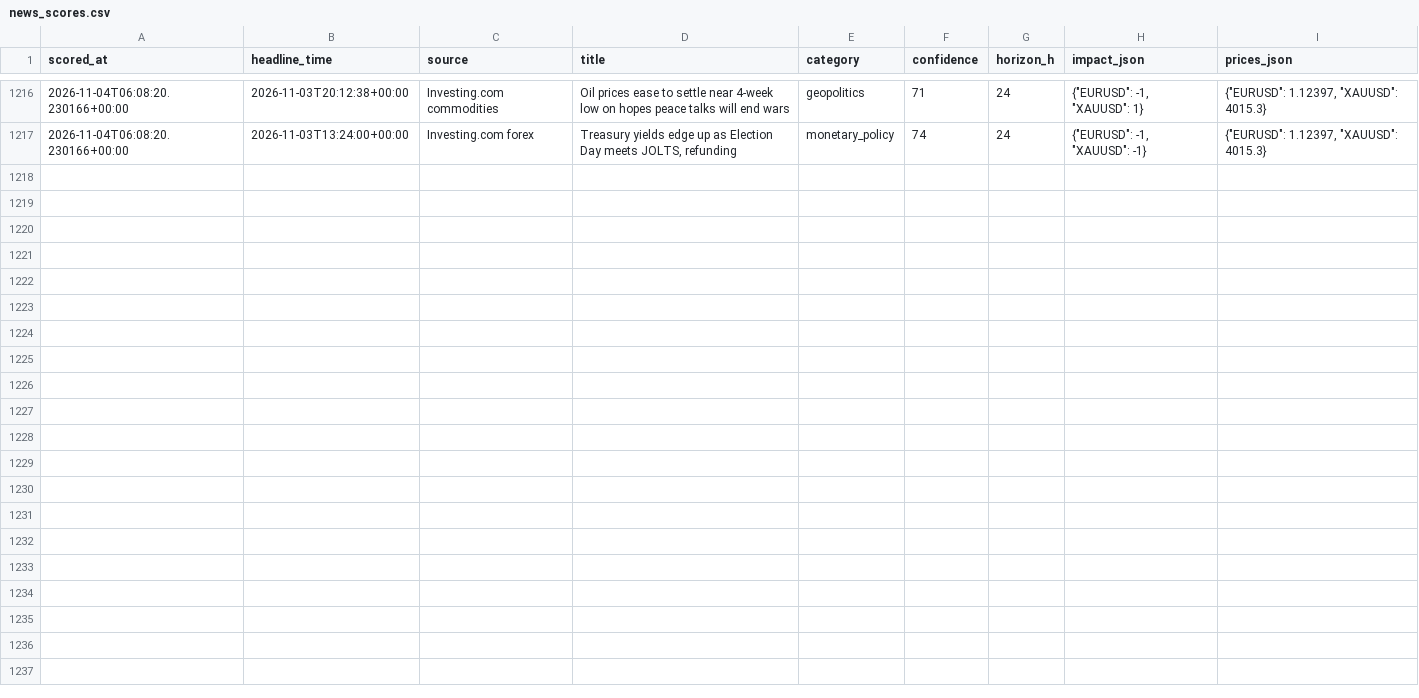
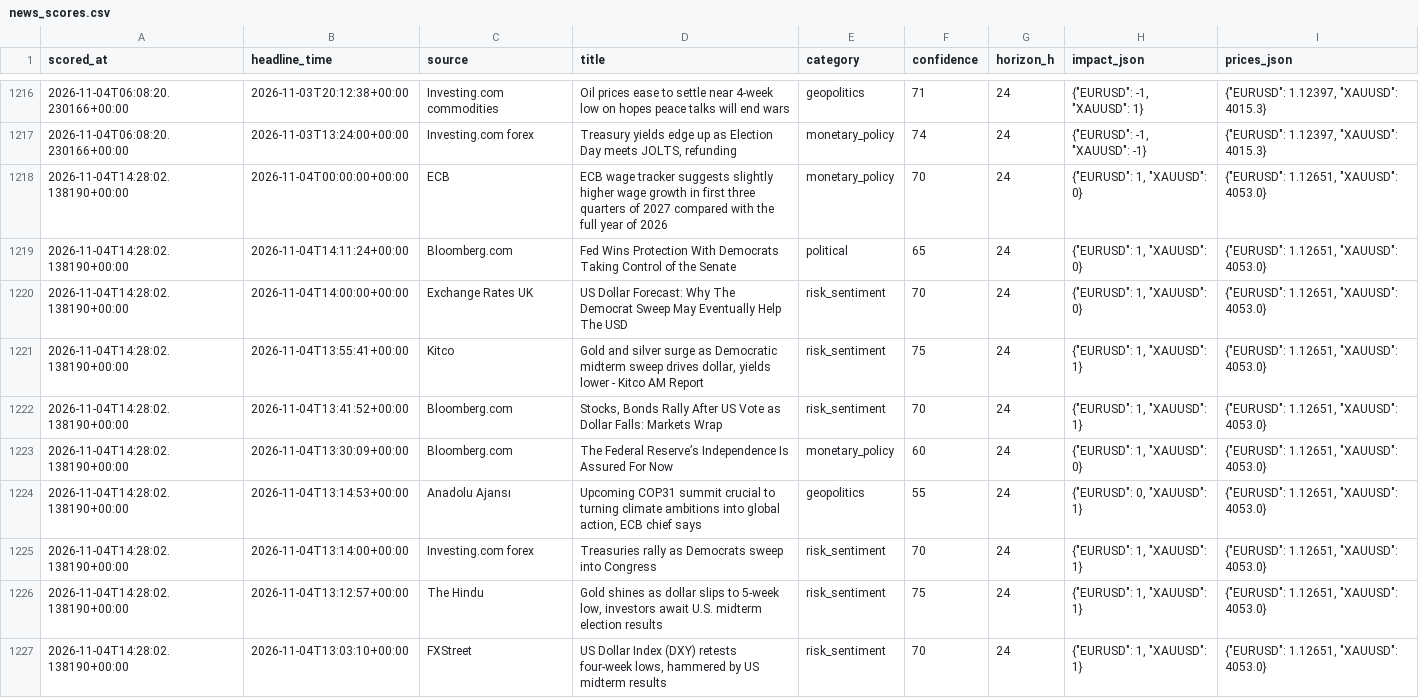
Before and after one commit to sobhansbp/Trade-, a CSV file: journal/news_scores.csv, drawn as a sheet; only a part is shown, gaps mark what is left out; the diff covers the shown part only.

```diff
--- a/journal/news_scores.csv
+++ b/journal/news_scores.csv
@@ -1217 +1217,11 @@ scored_at,headline_time,source,title,category,confidence,horizon_h,impact_json,p
 2026-11-04T06:08:20.230166+00:00,2026-11-03T13:24:00+00:00,Investing.com forex,"Treasury yields edge up as Election Day meets JOLTS, refunding",monetary_policy,74,24,"{""EURUSD"": -1, ""XAUUSD"": -1}","{""EURUSD"": 1.12397, ""XAUUSD"": 4015.3}"
+2026-11-04T14:28:02.138190+00:00,2026-11-04T00:00:00+00:00,ECB,ECB wage tracker suggests slightly higher wage growth in first three quarters of 2027 compared with the full year of 2026,monetary_policy,70,24,"{""EURUSD"": 1, ""XAUUSD"": 0}","{""EURUSD"": 1.12651, ""XAUUSD"": 4053.0}"
+2026-11-04T14:28:02.138190+00:00,2026-11-04T14:11:24+00:00,Bloomberg.com,Fed Wins Protection With Democrats Taking Control of the Senate,political,65,24,"{""EURUSD"": 1, ""XAUUSD"": 0}","{""EURUSD"": 1.12651, ""XAUUSD"": 4053.0}"
+2026-11-04T14:28:02.138190+00:00,2026-11-04T14:00:00+00:00,Exchange Rates UK,US Dollar Forecast: Why The Democrat Sweep May Eventually Help The USD,risk_sentiment,70,24,"{""EURUSD"": 1, ""XAUUSD"": 0}","{""EURUSD"": 1.12651, ""XAUUSD"": 4053.0}"
+2026-11-04T14:28:02.138190+00:00,2026-11-04T13:55:41+00:00,Kitco,"Gold and silver surge as Democratic midterm sweep drives dollar, yields lower - Kitco AM Report",risk_sentiment,75,24,"{""EURUSD"": 1, ""XAUUSD"": 1}","{""EURUSD"": 1.12651, ""XAUUSD"": 4053.0}"
+2026-11-04T14:28:02.138190+00:00,2026-11-04T13:41:52+00:00,Bloomberg.com,"Stocks, Bonds Rally After US Vote as Dollar Falls: Markets Wrap",risk_sentiment,70,24,"{""EURUSD"": 1, ""XAUUSD"": 1}","{""EURUSD"": 1.12651, ""XAUUSD"": 4053.0}"
+2026-11-04T14:28:02.138190+00:00,2026-11-04T13:30:09+00:00,Bloomberg.com,The Federal Reserve’s Independence Is Assured For Now,monetary_policy,60,24,"{""EURUSD"": 1, ""XAUUSD"": 0}","{""EURUSD"": 1.12651, ""XAUUSD"": 4053.0}"
+2026-11-04T14:28:02.138190+00:00,2026-11-04T13:14:53+00:00,Anadolu Ajansı,"Upcoming COP31 summit crucial to turning climate ambitions into global action, ECB chief says",geopolitics,55,24,"{""EURUSD"": 0, ""XAUUSD"": 1}","{""EURUSD"": 1.12651, ""XAUUSD"": 4053.0}"
+2026-11-04T14:28:02.138190+00:00,2026-11-04T13:14:00+00:00,Investing.com forex,Treasuries rally as Democrats sweep into Congress,risk_sentiment,70,24,"{""EURUSD"": 1, ""XAUUSD"": 1}","{""EURUSD"": 1.12651, ""XAUUSD"": 4053.0}"
+2026-11-04T14:28:02.138190+00:00,2026-11-04T13:12:57+00:00,The Hindu,"Gold shines as dollar slips to 5-week low, investors await U.S. midterm election results",risk_sentiment,75,24,"{""EURUSD"": 1, ""XAUUSD"": 1}","{""EURUSD"": 1.12651, ""XAUUSD"": 4053.0}"
+2026-11-04T14:28:02.138190+00:00,2026-11-04T13:03:10+00:00,FXStreet,"US Dollar Index (DXY) retests four-week lows, hammered by US midterm results",risk_sentiment,70,24,"{""EURUSD"": 1, ""XAUUSD"": 1}","{""EURUSD"": 1.12651, ""XAUUSD"": 4053.0}"
```
Also changed, not shown: 9 added rows elsewhere in this file, journal/forward_tests.csv, journal/paper_equity.csv, 4 other files.
